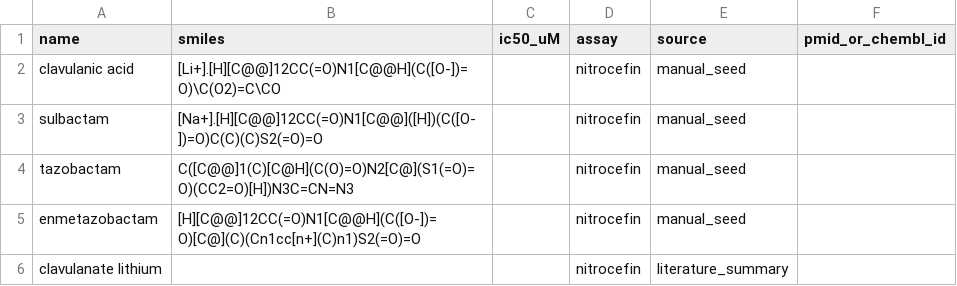
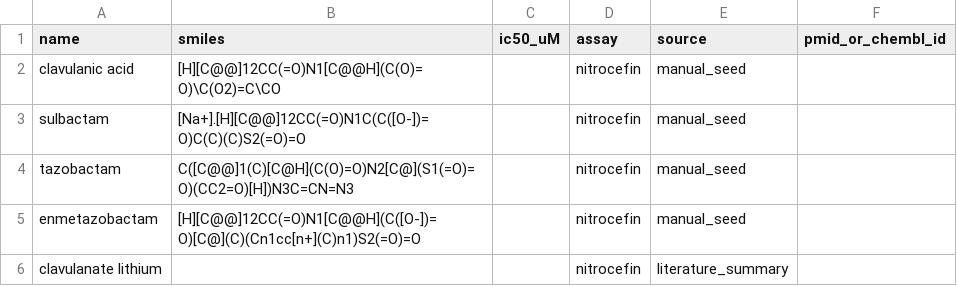
Before and after one commit to pvjthomas/beta-loop, a CSV file: data/runs/forward/v1/reference_inhibitors.csv, drawn as a sheet.

```diff
--- a/data/runs/forward/v1/reference_inhibitors.csv
+++ b/data/runs/forward/v1/reference_inhibitors.csv
@@ -1,4 +1,4 @@
 name,smiles,ic50_uM,assay,source,pmid_or_chembl_id
-clavulanic acid,[Li+].[H][C@@]12CC(=O)N1[C@@H](C([O-])=O)\C(O2)=C\CO,,nitrocefin,manual_seed,
-sulbactam,[Na+].[H][C@@]12CC(=O)N1[C@@]([H])(C([O-])=O)C(C)(C)S2(=O)=O,,nitrocefin,manual_seed,
+clavulanic acid,[H][C@@]12CC(=O)N1[C@@H](C(O)=O)\C(O2)=C\CO,,nitrocefin,manual_seed,
+sulbactam,[Na+].[H][C@@]12CC(=O)N1C(C([O-])=O)C(C)(C)S2(=O)=O,,nitrocefin,manual_seed,
 tazobactam,C([C@@]1(C)[C@H](C(O)=O)N2[C@](S1(=O)=O)(CC2=O)[H])N3C=CN=N3,,nitrocefin,manual_seed,
```
Also changed, not shown: 21 other files.
